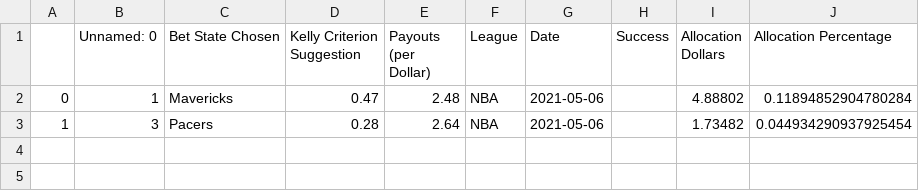
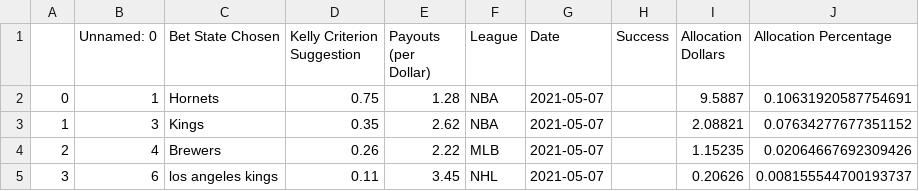
Before and after one commit to axz2000/sportsbook, a CSV file: masterScript/newKellyFraction.csv, drawn as a sheet.

```diff
--- a/masterScript/newKellyFraction.csv
+++ b/masterScript/newKellyFraction.csv
@@ -1,3 +1,5 @@
 ,Unnamed: 0,Bet State Chosen,Kelly Criterion Suggestion,Payouts (per Dollar),League,Date,Success,Allocation Dollars,Allocation Percentage
-0,1,Mavericks,0.47,2.48,NBA,2021-05-06,,4.88802,0.11894852904780284
-1,3,Pacers,0.28,2.64,NBA,2021-05-06,,1.73482,0.044934290937925454
+0,1,Hornets,0.75,1.28,NBA,2021-05-07,,9.5887,0.10631920587754691
+1,3,Kings,0.35,2.62,NBA,2021-05-07,,2.08821,0.07634277677351152
+2,4,Brewers,0.26,2.22,MLB,2021-05-07,,1.15235,0.02064667692309426
+3,6,los angeles kings,0.11,3.45,NHL,2021-05-07,,0.20626,0.008155544700193737
```
Also changed, not shown: masterScript/masterDaily.csv, masterScript/masterPush.csv, 4 other files.
